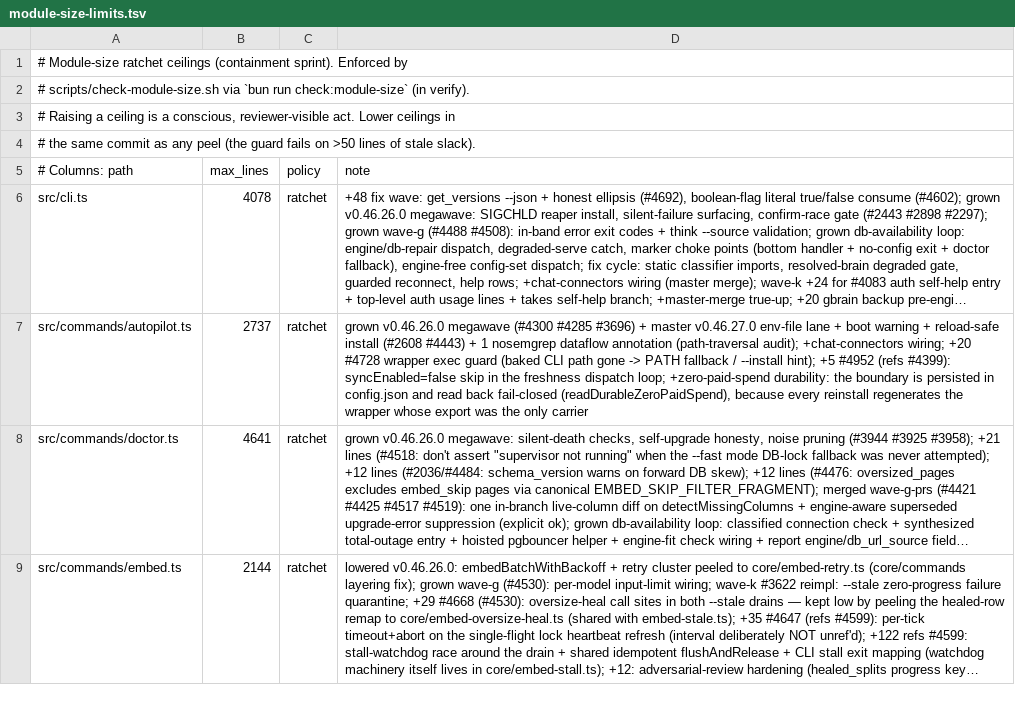
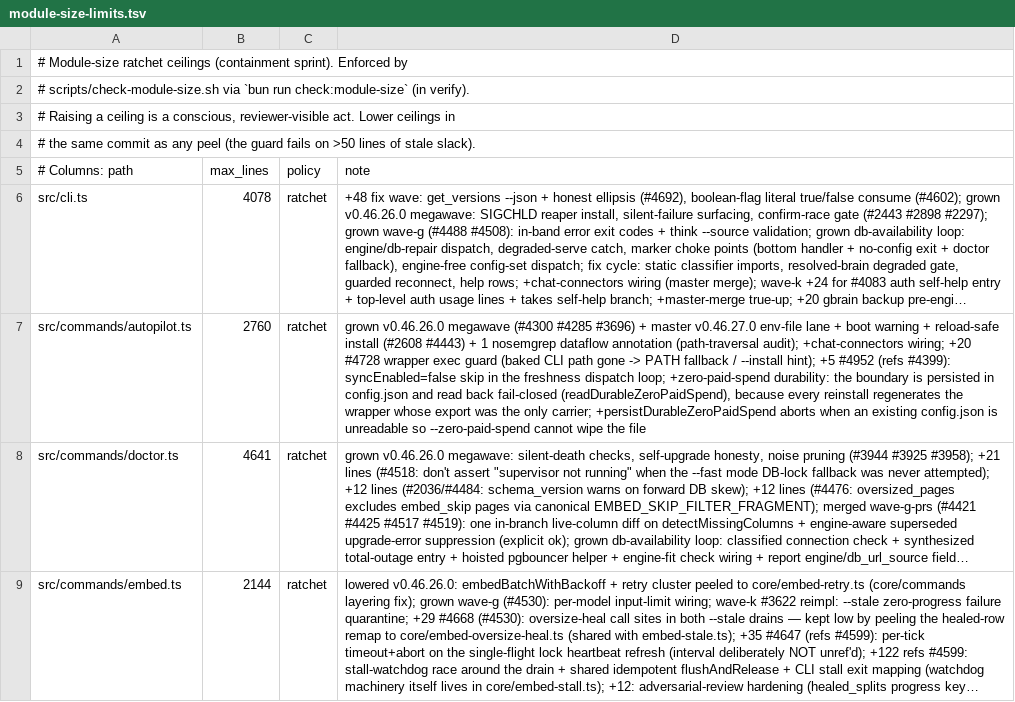
Before and after one commit to uncfreak1255-code/gbrain, a TSV file: scripts/module-size-limits.tsv, drawn as a sheet; only a part is shown; long unchanged cells end in …; the diff names each change by its address in the sheet, - before the commit and + after, or states it on an @@ line.

```diff
--- a/scripts/module-size-limits.tsv
+++ b/scripts/module-size-limits.tsv
-B7 (max_lines): 2737
+B7 (max_lines): 2760
-D7 (note): …the only carrier
+D7 (note): …the only carrier; +persistDurableZeroPaidSpend aborts when an existing config.json is unreadable so --zero-paid-spend cannot wipe the file
```
Also changed, not shown: 3 other files.
